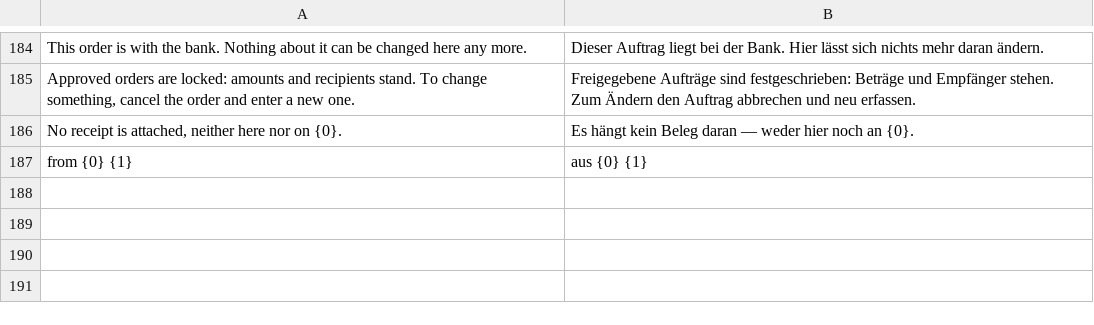
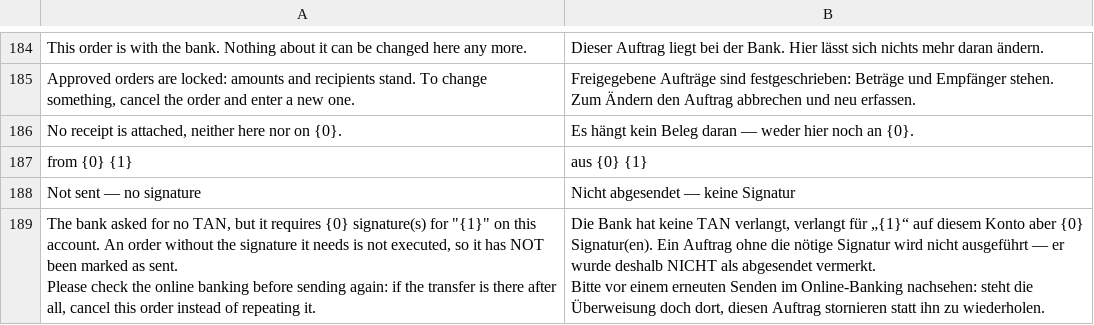
Before and after one commit to AlexanderF123/kefiya, a CSV file: kefiya/translations/de.csv, drawn as a sheet; only a part is shown, gaps mark what is left out; ↵ is a line break in a cell; the diff names each change by its address in the sheet, - before the commit and + after, or states it on an @@ line.

```diff
--- a/kefiya/translations/de.csv
+++ b/kefiya/translations/de.csv
+row 188: Not sent — no signature | Nicht abgesendet — keine Signatur
+row 189: The bank asked for no TAN, but it requires {0} signature(s) for "{1}" on this account. An order without the signature it needs is not executed, so it has NOT been marked as sent. ↵ Please check the online banking before sending again: if the transfer is there after all, cancel this order instead of repeating it. | Die Bank hat keine TAN verlangt, verlangt für „{1}“ auf diesem Konto aber {0} Signatur(en). Ein Auftrag ohne die nötige Signatur wird nicht ausgeführt — er wurde deshalb NICHT als abgesendet vermerkt. ↵ Bitte vor einem erneuten Senden im Online-Banking nachsehen: steht die Überweisung doch dort, diesen Auftrag stornieren statt ihn zu wiederholen.
```
Also changed, not shown: 3 other files.
